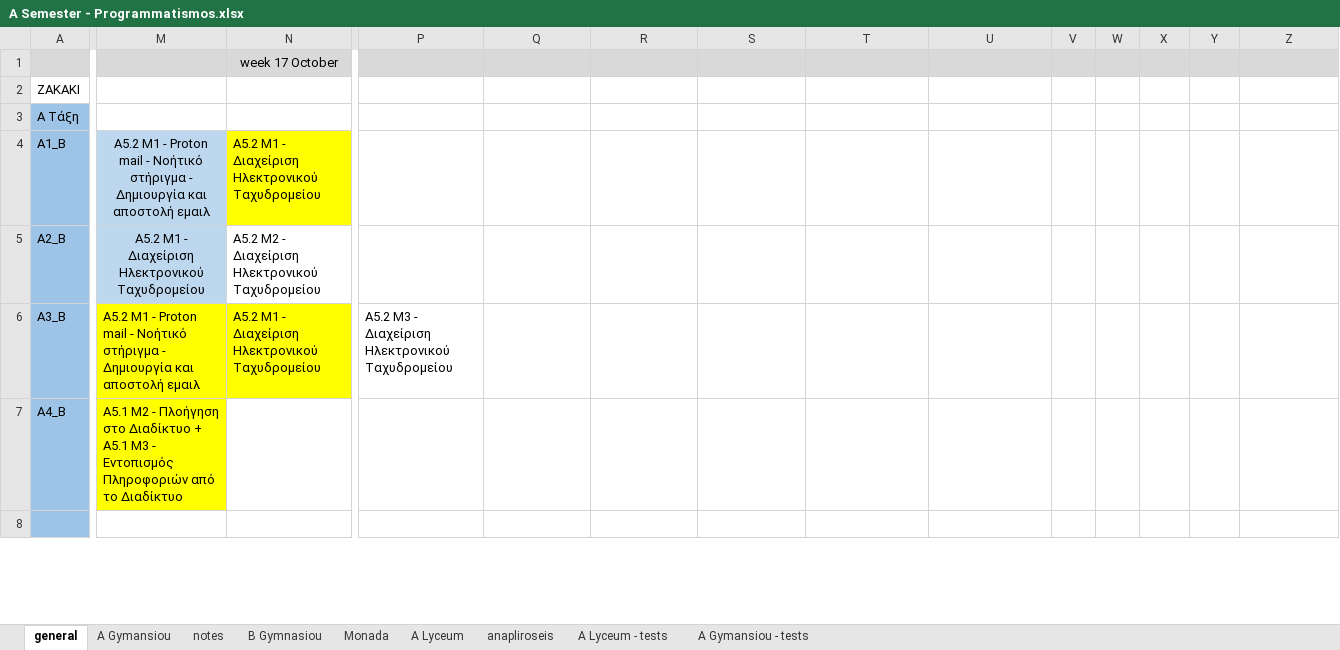
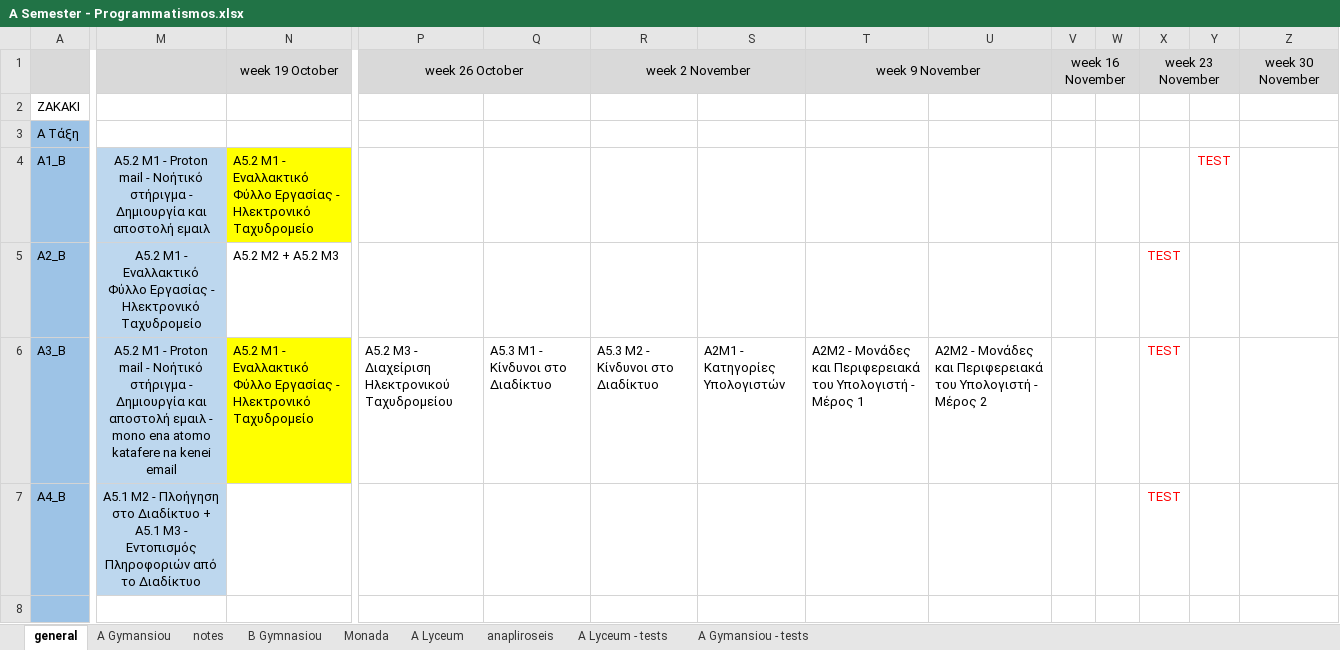
Before and after one commit to aristos32/education, an Excel workbook: schools-presentations/A Semester - Programmatismos.xlsx, sheet general, drawn as a sheet; only a part is shown, gaps mark what is left out; values as stored, in another font and other column widths than the file's, no borders; the diff covers the shown part only; the diff names each change by its address in the sheet, - before the commit and + after, or states it on an @@ line.

```diff
--- a/schools-presentations/A Semester - Programmatismos.xlsx (sheet general)
+++ b/schools-presentations/A Semester - Programmatismos.xlsx (sheet general)
-N1: week 17 October
+N1: week 19 October
-P1: (empty)
+P1: week 26 October
+P1:Q1 merged
-R1: (empty)
+R1: week 2 November
+R1:S1 merged
-T1: (empty)
+T1: week 9 November
+T1:U1 merged
-V1: (empty)
+V1: week 16 November
+V1:W1 merged
-X1: (empty)
+X1: week 23 November
+X1:Y1 merged
-Z1: (empty)
+Z1: week 30 November
-N4: A5.2 Μ1 - Διαχείριση Ηλεκτρονικού Ταχυδρομείου
+N4: Α5.2 Μ1 - Εναλλακτικό Φύλλο Εργασίας - Ηλεκτρονικό Ταχυδρομείο
-Y4: (empty)
+Y4: TEST
-M5: A5.2 Μ1 - Διαχείριση Ηλεκτρονικού Ταχυδρομείου
+M5: Α5.2 Μ1 - Εναλλακτικό Φύλλο Εργασίας - Ηλεκτρονικό Ταχυδρομείο
-N5: A5.2 Μ2 - Διαχείριση Ηλεκτρονικού Ταχυδρομείου
+N5: A5.2 Μ2 + A5.2 M3
-X5:X7: (empty)
+X5:X7: TEST
-M6: …αποστολή εμαιλ
+M6: …αποστολή εμαιλ - mono ena atomo katafere na kenei email
@@ M6:M7 fill: #FFFF00 → #BDD7EE, alignment: left → center @@
-N6: A5.2 Μ1 - Διαχείριση Ηλεκτρονικού Ταχυδρομείου
+N6: Α5.2 Μ1 - Εναλλακτικό Φύλλο Εργασίας - Ηλεκτρονικό Ταχυδρομείο
-Q6: (empty)
+Q6: A5.3 Μ1 - Κίνδυνοι στο Διαδίκτυο
-R6: (empty)
+R6: A5.3 Μ2 - Κίνδυνοι στο Διαδίκτυο
-S6: (empty)
+S6: A2Μ1 - Κατηγορίες Υπολογιστών
-T6: (empty)
+T6: A2Μ2 - Μονάδες και Περιφερειακά του Υπολογιστή - Μέρος 1
-U6: (empty)
+U6: A2Μ2 - Μονάδες και Περιφερειακά του Υπολογιστή - Μέρος 2
```
Also changed, not shown: 2 removed rows, 5 edited cells and cell formats elsewhere in this sheet, 9 other files.
